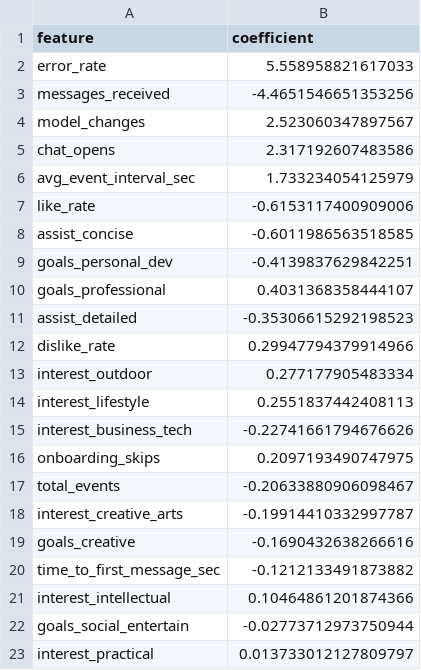
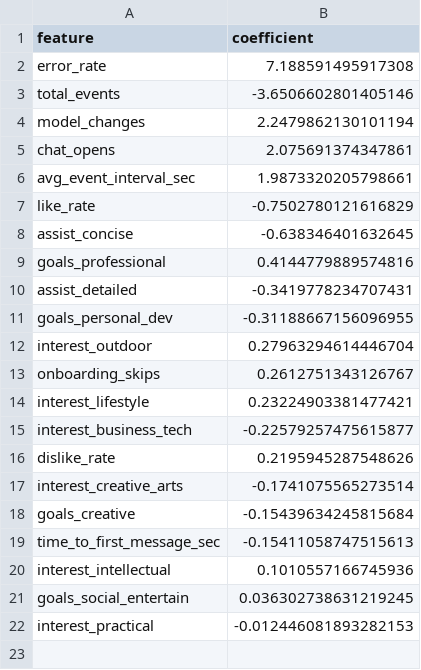
Before and after one commit to 8ctag8ne/data-mining-hackathon, a CSV file: prediction/feature_importance.csv, drawn as a sheet.

```diff
--- a/prediction/feature_importance.csv
+++ b/prediction/feature_importance.csv
@@ -1,23 +1,22 @@
 feature,coefficient
-error_rate,5.558958821617033
-messages_received,-4.4651546651353256
-model_changes,2.523060347897567
-chat_opens,2.317192607483586
-avg_event_interval_sec,1.733234054125979
-like_rate,-0.6153117400909006
-assist_concise,-0.6011986563518585
-goals_personal_dev,-0.4139837629842251
-goals_professional,0.4031368358444107
-assist_detailed,-0.35306615292198523
-dislike_rate,0.29947794379914966
-interest_outdoor,0.277177905483334
-interest_lifestyle,0.2551837442408113
-interest_business_tech,-0.22741661794676626
-onboarding_skips,0.2097193490747975
-total_events,-0.20633880906098467
-interest_creative_arts,-0.19914410332997787
-goals_creative,-0.1690432638266616
-time_to_first_message_sec,-0.1212133491873882
-interest_intellectual,0.10464861201874366
-goals_social_entertain,-0.02773712973750944
-interest_practical,0.013733012127809797
+error_rate,7.188591495917308
+total_events,-3.6506602801405146
+model_changes,2.2479862130101194
+chat_opens,2.075691374347861
+avg_event_interval_sec,1.9873320205798661
+like_rate,-0.7502780121616829
+assist_concise,-0.638346401632645
+goals_professional,0.4144779889574816
+assist_detailed,-0.3419778234707431
+goals_personal_dev,-0.31188667156096955
+interest_outdoor,0.27963294614446704
+onboarding_skips,0.2612751343126767
+interest_lifestyle,0.23224903381477421
+interest_business_tech,-0.22579257475615877
+dislike_rate,0.2195945287548626
+interest_creative_arts,-0.1741075565273514
+goals_creative,-0.15439634245815684
+time_to_first_message_sec,-0.15411058747515613
+interest_intellectual,0.1010557166745936
+goals_social_entertain,0.036302738631219245
+interest_practical,-0.012446081893282153
```
Also changed, not shown: 4 other files.
